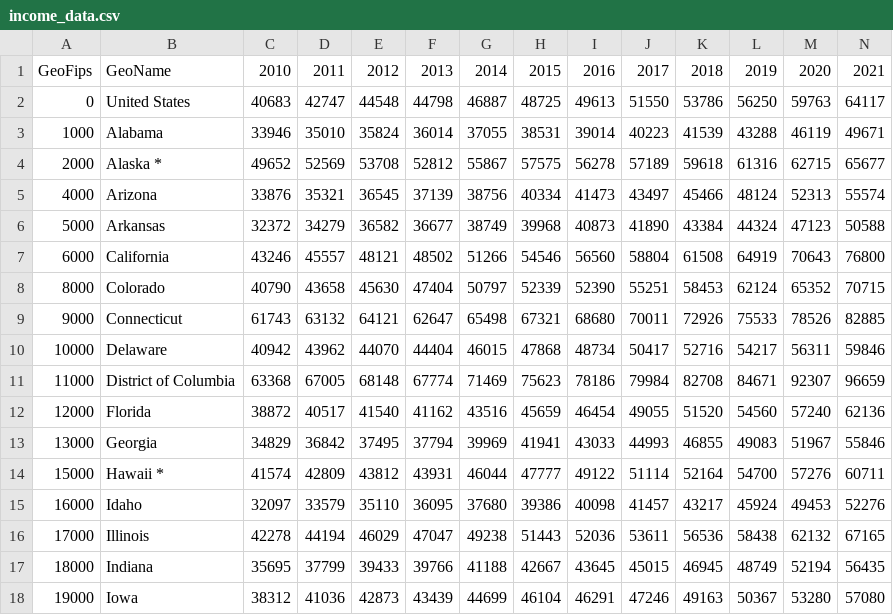
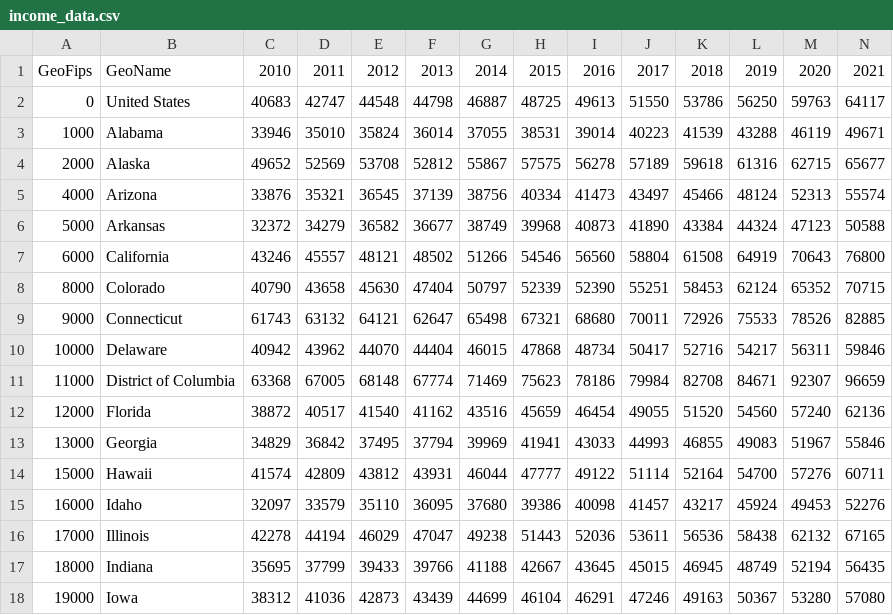
Before and after one commit to GConscious/ProjectHateCrimes, a CSV file: income_data.csv, drawn as a sheet; only a part is shown.

Commit message:
Changes to dataset

```diff
--- a/income_data.csv
+++ b/income_data.csv
@@ -3,3 +3,3 @@ GeoFips,GeoName,2010,2011,2012,2013,2014,2015,2016,2017,2018,2019,2020,2021
 1000,Alabama,33946,35010,35824,36014,37055,38531,39014,40223,41539,43288,46119,49671
-2000,Alaska *,49652,52569,53708,52812,55867,57575,56278,57189,59618,61316,62715,65677
+2000,Alaska,49652,52569,53708,52812,55867,57575,56278,57189,59618,61316,62715,65677
 4000,Arizona,33876,35321,36545,37139,38756,40334,41473,43497,45466,48124,52313,55574
@@ -13,3 +13,3 @@ GeoFips,GeoName,2010,2011,2012,2013,2014,2015,2016,2017,2018,2019,2020,2021
 13000,Georgia,34829,36842,37495,37794,39969,41941,43033,44993,46855,49083,51967,55846
-15000,Hawaii *,41574,42809,43812,43931,46044,47777,49122,51114,52164,54700,57276,60711
+15000,Hawaii,41574,42809,43812,43931,46044,47777,49122,51114,52164,54700,57276,60711
 16000,Idaho,32097,33579,35110,36095,37680,39386,40098,41457,43217,45924,49453,52276
```
